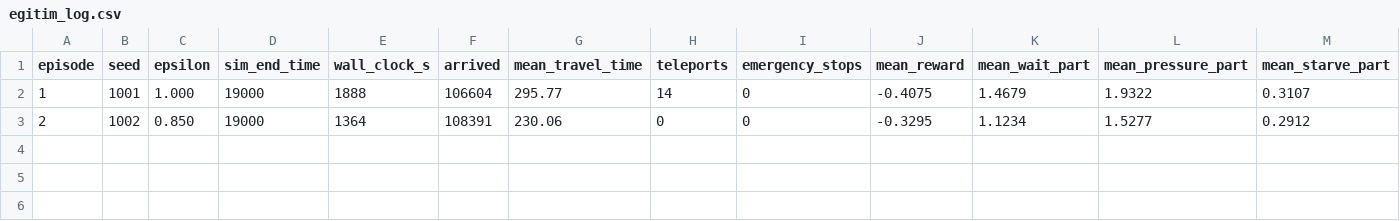
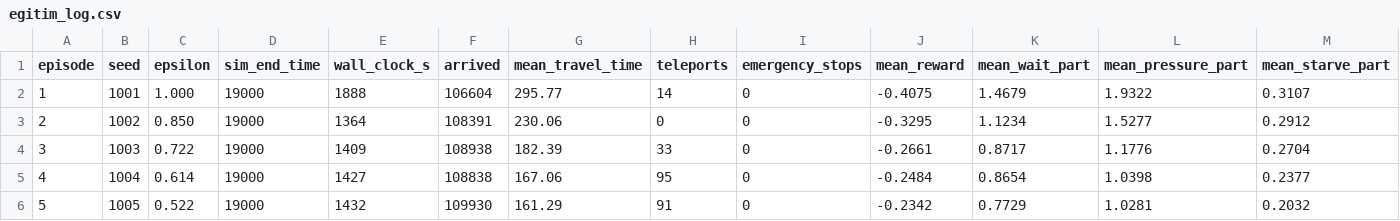
Before and after one commit to Yilmazurun/RL-traffic-signal-control, a CSV file: DQL_koridor/egitimler/ana/egitim_log.csv, drawn as a sheet; only a part is shown; rows hold the shown columns only; the diff names each change by its address in the sheet, - before the commit and + after, or states it on an @@ line.

```diff
--- a/DQL_koridor/egitimler/ana/egitim_log.csv
+++ b/DQL_koridor/egitimler/ana/egitim_log.csv
+row 4: 3 | 1003 | 0.722 | 19000 | 1409 | 108938 | 182.39 | 33 | 0 | -0.2661 | 0.8717 | 1.1776 | 0.2704
+row 5: 4 | 1004 | 0.614 | 19000 | 1427 | 108838 | 167.06 | 95 | 0 | -0.2484 | 0.8654 | 1.0398 | 0.2377
+row 6: 5 | 1005 | 0.522 | 19000 | 1432 | 109930 | 161.29 | 91 | 0 | -0.2342 | 0.7729 | 1.0281 | 0.2032
```
Also changed, not shown: 14 other files.
